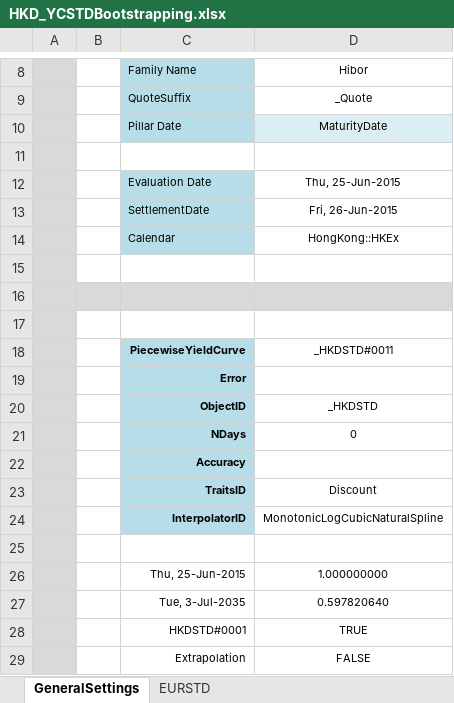
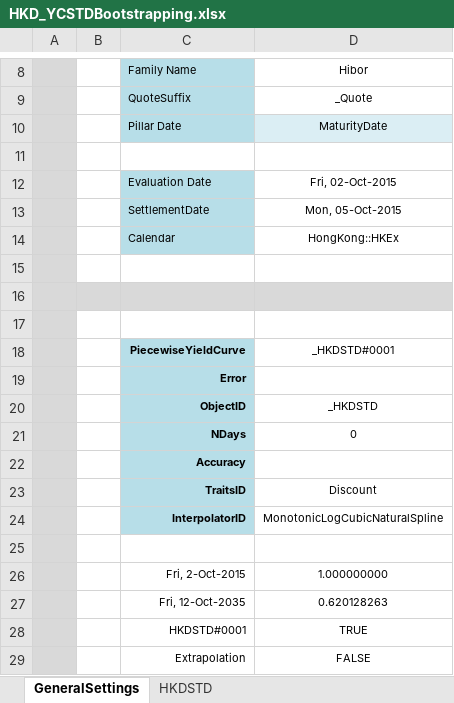
Before and after one commit to maddazanzi/quantlib-old, an Excel workbook: QuantLibXL/Data2/XLS/HKD/HKD_YCSTDBootstrapping.xlsx, sheet GeneralSettings, drawn as a sheet; only a part is shown, gaps mark what is left out; values as stored, in another font and other column widths than the file's, no borders; removed rows and columns are numbered as before the commit, all else as after; the diff names each change by its address in the sheet, - before the commit and + after, or states it on an @@ line.

```diff
--- a/QuantLibXL/Data2/XLS/HKD/HKD_YCSTDBootstrapping.xlsx (sheet GeneralSettings)
+++ b/QuantLibXL/Data2/XLS/HKD/HKD_YCSTDBootstrapping.xlsx (sheet GeneralSettings)
-sheet tab: EURSTD
+sheet tab: HKDSTD
-D12: Thu, 25-Jun-2015
+D12: Fri, 02-Oct-2015
-D13: Fri, 26-Jun-2015
+D13: Mon, 05-Oct-2015
-D18: _HKDSTD#0011
+D18: _HKDSTD#0001
-C26: Thu, 25-Jun-2015
+C26: Fri, 2-Oct-2015
-row 27:  |  | Tue, 3-Jul-2035 | 0.597820640
+row 27:  |  | Fri, 12-Oct-2035 | 0.620128263
```
Also changed, not shown: sheet HKDSTD, hidden cells, QuantLibXL/Data2/XLS/HKD/HKD_CurvesBootstrapping.xlsx, 8 other files.
